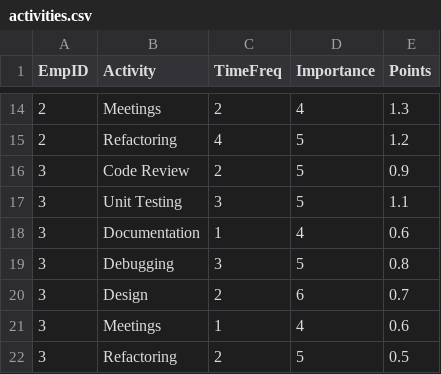
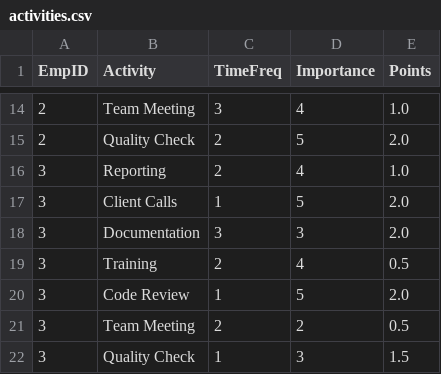
Before and after one commit to areysid/Crepid, a CSV file: Files to be used/activities.csv, drawn as a sheet; only a part is shown, gaps mark what is left out; the diff covers the shown part only.

```diff
--- a/Files to be used/activities.csv
+++ b/Files to be used/activities.csv
@@ -14,9 +14,9 @@ EmpID,Activity,TimeFreq,Importance,Points
-2,Meetings,2,4,1.3
-2,Refactoring,4,5,1.2
-3,Code Review,2,5,0.9
-3,Unit Testing,3,5,1.1
-3,Documentation,1,4,0.6
-3,Debugging,3,5,0.8
-3,Design,2,6,0.7
-3,Meetings,1,4,0.6
-3,Refactoring,2,5,0.5
+2,Team Meeting,3,4,1.0
+2,Quality Check,2,5,2.0
+3,Reporting,2,4,1.0
+3,Client Calls,1,5,2.0
+3,Documentation,3,3,2.0
+3,Training,2,4,0.5
+3,Code Review,1,5,2.0
+3,Team Meeting,2,2,0.5
+3,Quality Check,1,3,1.5
```
Also changed, not shown: 3 added rows, 3 removed rows and 25 edited cells elsewhere in this file, 36 other files.
